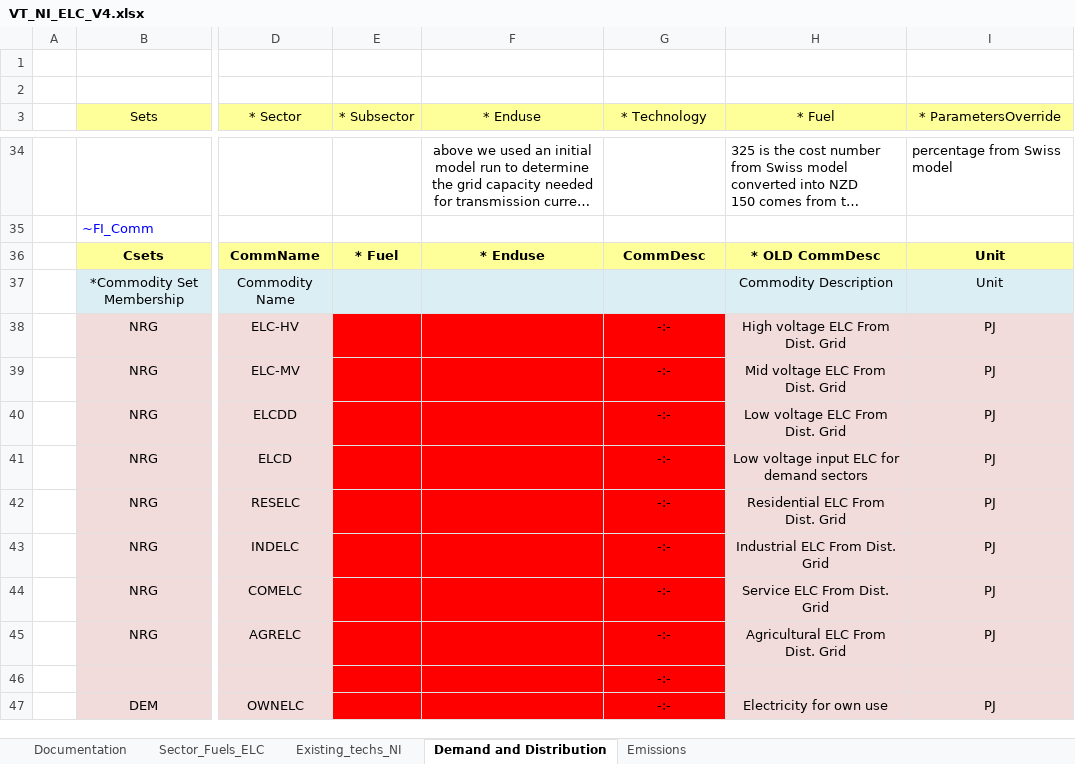
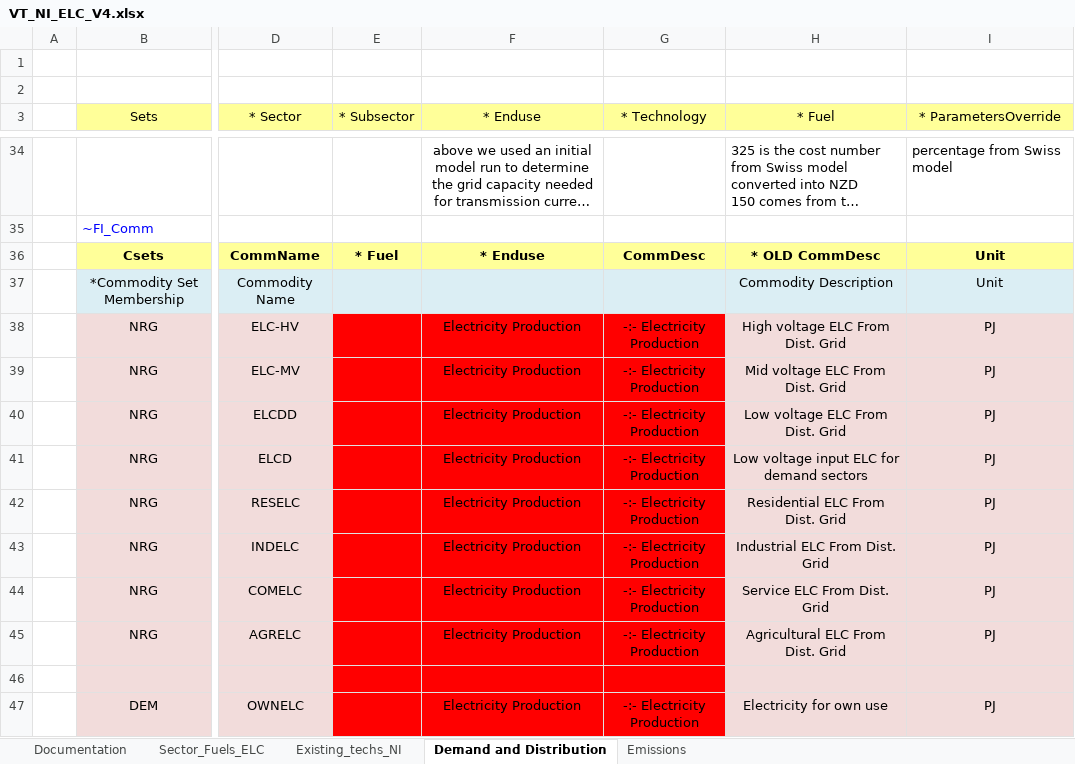
Before and after one commit to EECA-NZ/TIMES-NZ-Model-Files, an Excel workbook: TIMES-NZ/VT_NI_ELC_V4.xlsx, sheet Demand and Distribution, drawn as a sheet; only a part is shown, gaps mark what is left out; long unchanged cells end in …; values as stored, in another font and other column widths than the file's, no borders; the diff names each change by its address in the sheet, - before the commit and + after, or states it on an @@ line.

Commit message:
Current state - with raw_tables.txt and documentation updated

```diff
--- a/TIMES-NZ/VT_NI_ELC_V4.xlsx (sheet Demand and Distribution)
+++ b/TIMES-NZ/VT_NI_ELC_V4.xlsx (sheet Demand and Distribution)
-F38:F45 (* Enduse): (empty)
+F38:F45 (* Enduse): Electricity Production
-G38:G45 (* Technology): -:-
+G38:G45 (* Technology): -:- Electricity Production
-G46 (* Technology): -:-
+G46 (* Technology): (empty)
-F47 (* Enduse): (empty)
+F47 (* Enduse): Electricity Production
-G47 (* Technology): -:-
+G47 (* Technology): -:- Electricity Production
```
Also changed, not shown: 7 other files.
